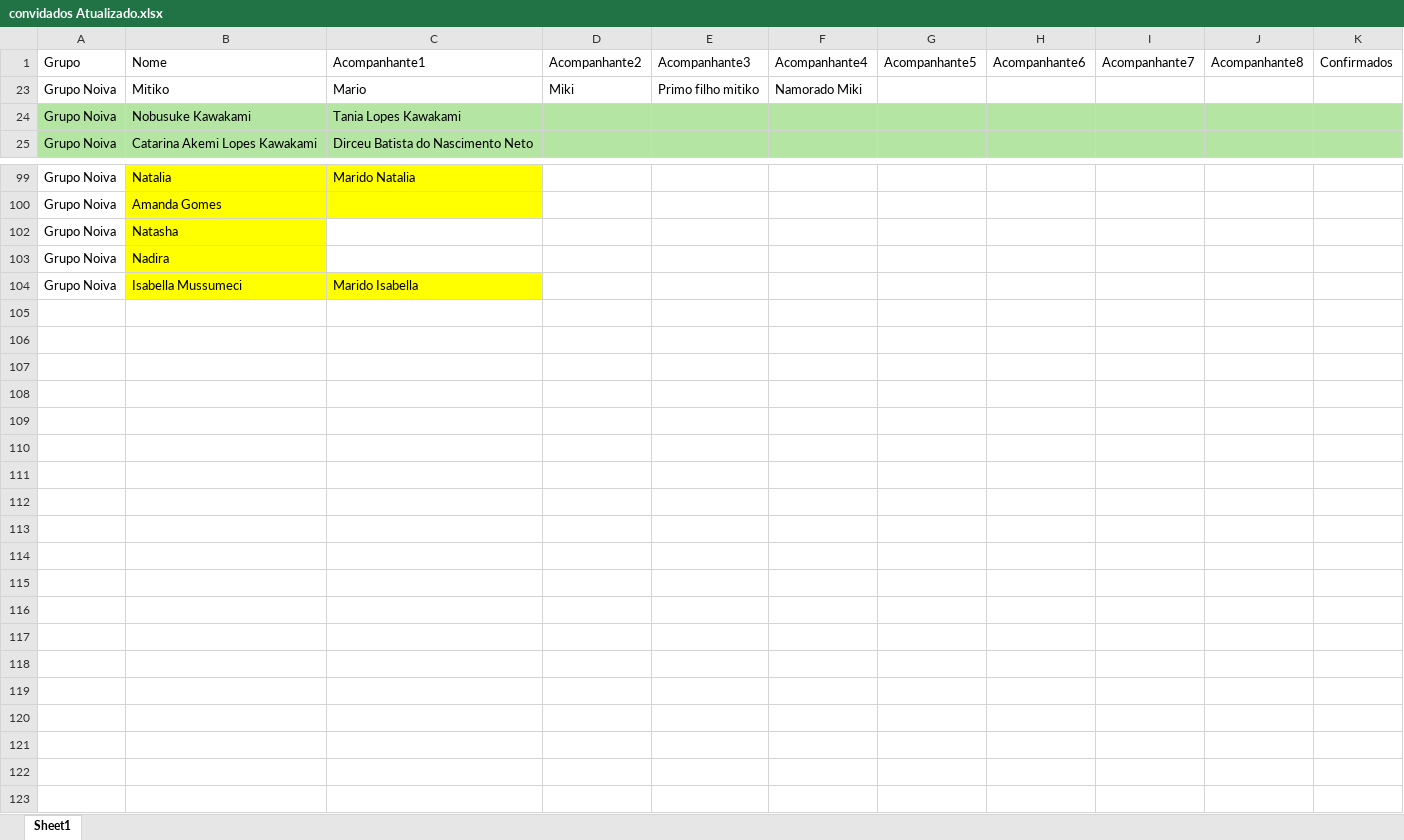
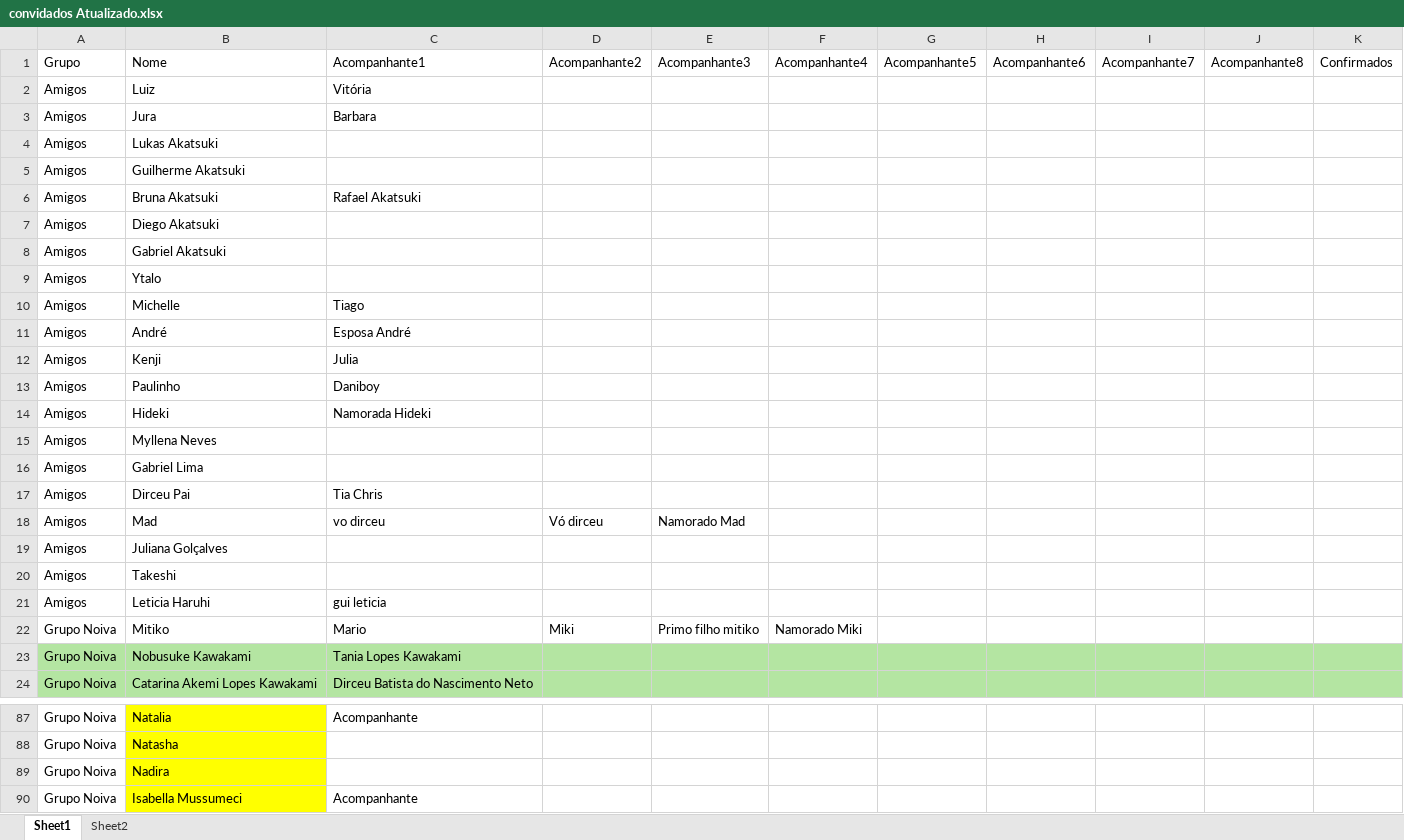
Before and after one commit to priscillatiemi/casamento-ti-gui, an Excel workbook: convidados Atualizado.xlsx, sheet Sheet1, drawn as a sheet; only a part is shown, gaps mark what is left out; values as stored, in another font and other column widths than the file's, no borders; removed rows and columns are numbered as before the commit, all else as after; the diff covers the shown part only; the diff names each change by its address in the sheet, - before the commit and + after, or states it on an @@ line.

```diff
--- a/convidados Atualizado.xlsx (sheet Sheet1)
+++ b/convidados Atualizado.xlsx (sheet Sheet1)
+sheet tab: Sheet2
@@ row 2 unhidden: Amigos | Luiz | Vitória @@
@@ row 3 unhidden: Amigos | Jura | Barbara @@
@@ row 4 unhidden: Amigos | Lukas Akatsuki @@
@@ row 5 unhidden: Amigos | Guilherme Akatsuki @@
@@ row 6 unhidden: Amigos | Bruna Akatsuki | Rafael Akatsuki @@
@@ row 7 unhidden: Amigos | Diego Akatsuki @@
@@ row 8 unhidden: Amigos | Gabriel Akatsuki @@
@@ row 9 unhidden: Amigos | Ytalo @@
@@ row 10 unhidden: Amigos | Michelle | Tiago @@
@@ row 11 unhidden: Amigos | André | Esposa André @@
@@ row 12 unhidden: Amigos | Kenji | Julia @@
@@ row 13 unhidden: Amigos | Paulinho | Daniboy @@
@@ row 14 unhidden: Amigos | Hideki | Namorada Hideki @@
@@ row 15 unhidden: Amigos | Myllena Neves @@
@@ row 16 unhidden: Amigos | Gabriel Lima @@
@@ row 17 unhidden: Amigos | Dirceu Pai | Tia Chris @@
@@ row 18 unhidden: Amigos | Mad | vo dirceu | Vó dirceu | Namorado Mad @@
@@ row 19 unhidden: Amigos | Juliana Golçalves @@
@@ row 20 unhidden: Amigos | Takeshi @@
@@ row 21 unhidden: Amigos | Leticia Haruhi | gui leticia @@
-C87: Marido Natalia
+C87: Acompanhante
-C87 fill: #FFFF00
+C87 fill: none
-row 100: Grupo Noiva | Amanda Gomes
-C90: Marido Isabella
+C90: Acompanhante
-C90 fill: #FFFF00
+C90 fill: none
```
Also changed, not shown: 14 added rows and 37 hidden or unhidden rows elsewhere in this sheet, hidden cells, 5 other files.
